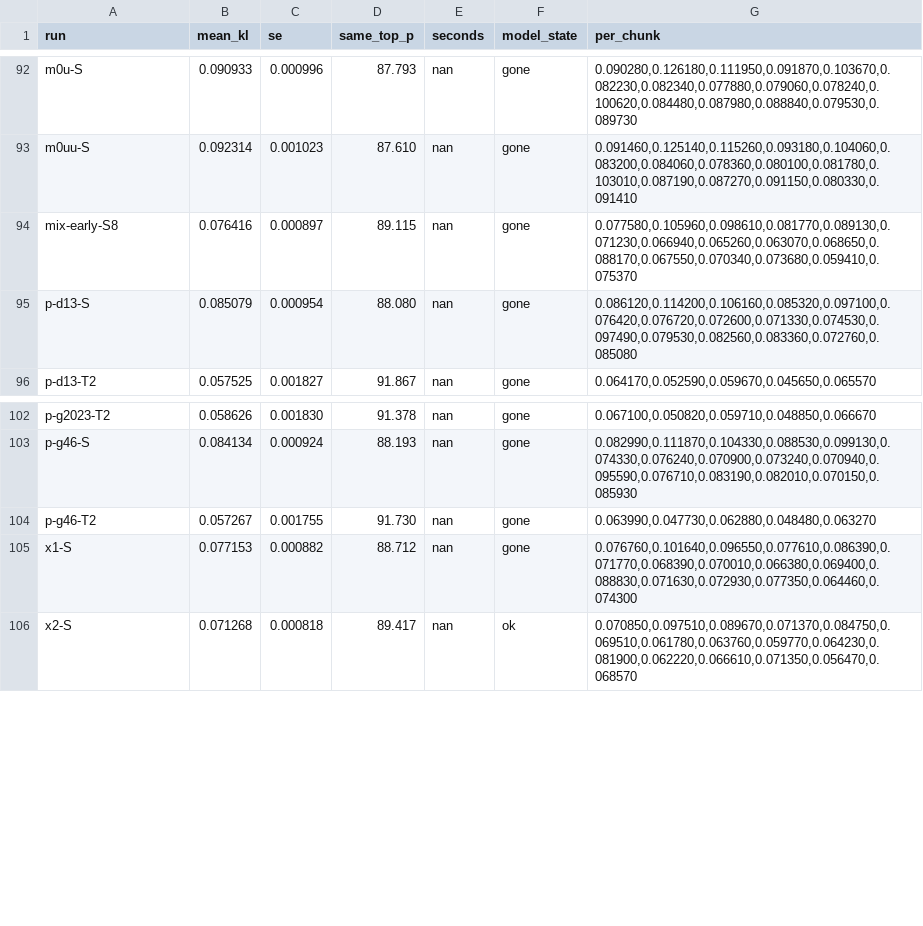
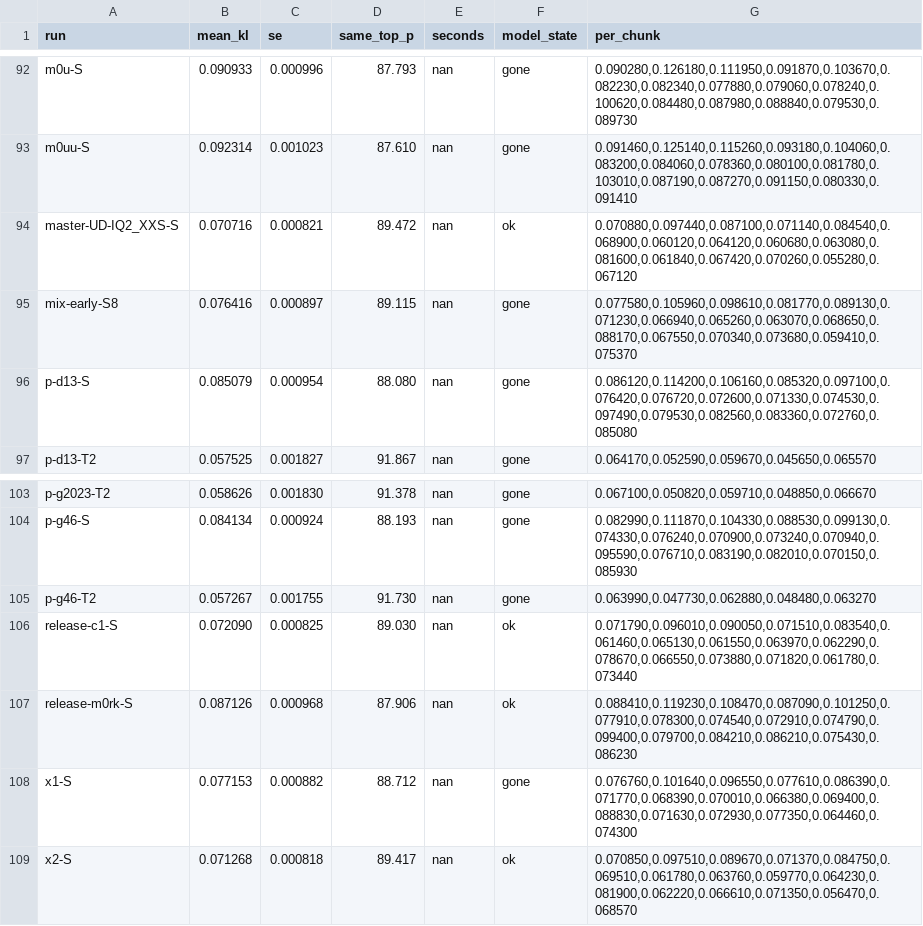
Before and after one commit to me-daniel/inkling-2-mini-under10, a TSV file: results/kl.tsv, drawn as a sheet; only a part is shown, gaps mark what is left out; the diff names each change by its address in the sheet, - before the commit and + after, or states it on an @@ line.

Commit message:
kl.tsv: add master-UD-IQ2_XXS-S

```diff
--- a/results/kl.tsv
+++ b/results/kl.tsv
+row 94: master-UD-IQ2_XXS-S | 0.070716 | 0.000821 | 89.472 | nan | ok | 0.070880,0.097440,0.087100,0.071140,0.084540,0.068900,0.060120,0.064120,0.060680,0.063080,0.081600,0.061840,0.067420,0.070260,0.055280,0.067120
+row 106: release-c1-S | 0.072090 | 0.000825 | 89.030 | nan | ok | 0.071790,0.096010,0.090050,0.071510,0.083540,0.061460,0.065130,0.061550,0.063970,0.062290,0.078670,0.066550,0.073880,0.071820,0.061780,0.073440
+row 107: release-m0rk-S | 0.087126 | 0.000968 | 87.906 | nan | ok | 0.088410,0.119230,0.108470,0.087090,0.101250,0.077910,0.078300,0.074540,0.072910,0.074790,0.099400,0.079700,0.084210,0.086210,0.075430,0.086230
```
